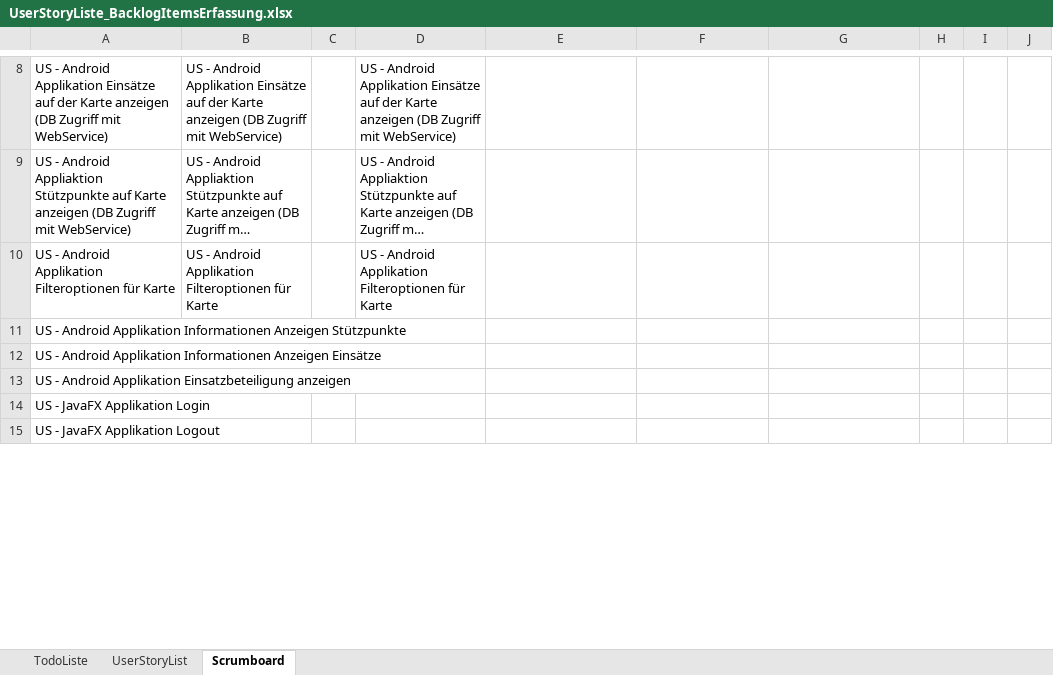
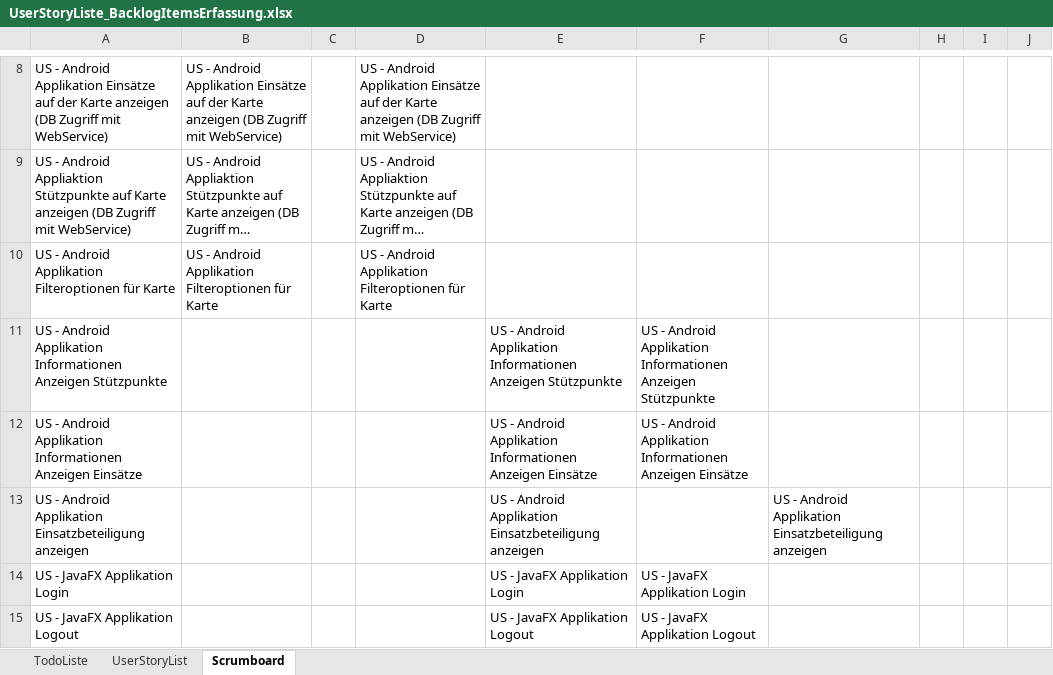
Before and after one commit to htl-thalerc/FVisual, an Excel workbook: FVisual_Documentation/UserStoryListe_BacklogItemsErfassung.xlsx, sheet Scrumboard, drawn as a sheet; only a part is shown, gaps mark what is left out; long unchanged cells end in …; values as stored, in another font and other column widths than the file's, no cell formats; the diff covers the shown part only; the diff names each change by its address in the sheet, - before the commit and + after, or states it on an @@ line.

Commit message:
Finished Scrumboard

```diff
--- a/FVisual_Documentation/UserStoryListe_BacklogItemsErfassung.xlsx (sheet Scrumboard)
+++ b/FVisual_Documentation/UserStoryListe_BacklogItemsErfassung.xlsx (sheet Scrumboard)
-E11: (empty)
+E11: US - Android Applikation Informationen Anzeigen Stützpunkte
-F11: (empty)
+F11: US - Android Applikation Informationen Anzeigen Stützpunkte
-E12: (empty)
+E12: US - Android Applikation Informationen Anzeigen Einsätze
-F12: (empty)
+F12: US - Android Applikation Informationen Anzeigen Einsätze
-E13: (empty)
+E13: US - Android Applikation Einsatzbeteiligung anzeigen
-G13: (empty)
+G13: US - Android Applikation Einsatzbeteiligung anzeigen
-E14: (empty)
+E14: US - JavaFX Applikation Login
-F14: (empty)
+F14: US - JavaFX Applikation Login
-E15: (empty)
+E15: US - JavaFX Applikation Logout
-F15: (empty)
+F15: US - JavaFX Applikation Logout
```
Also changed, not shown: 24 edited cells elsewhere in this sheet, cell formats.
